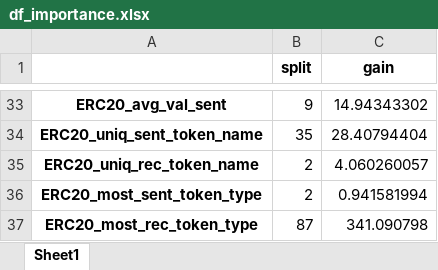
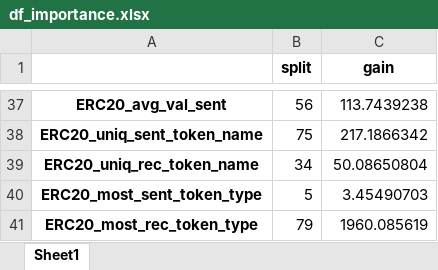
Before and after one commit to guyrux/ethereum_laundering, an Excel workbook: data/processed/df_importance.xlsx, sheet Sheet1, drawn as a sheet; only a part is shown, gaps mark what is left out; values as stored, in another font and other column widths than the file's, no borders; addresses are those after the commit; the diff covers the shown part only; the diff names each change by its address in the sheet, - before the commit and + after, or states it on an @@ line.

```diff
--- a/data/processed/df_importance.xlsx (sheet Sheet1)
+++ b/data/processed/df_importance.xlsx (sheet Sheet1)
-B37 (split): 9
+B37 (split): 56
-C37 (gain): 14.94343302
+C37 (gain): 113.7439238
-B38 (split): 35
+B38 (split): 75
-C38 (gain): 28.40794404
+C38 (gain): 217.1866342
-B39 (split): 2
+B39 (split): 34
-C39 (gain): 4.060260057
+C39 (gain): 50.08650804
-B40 (split): 2
+B40 (split): 5
-C40 (gain): 0.941581994
+C40 (gain): 3.45490703
-B41 (split): 87
+B41 (split): 79
-C41 (gain): 341.090798
+C41 (gain): 1960.085619
```
Also changed, not shown: 6 added rows, 2 removed rows and 56 edited cells elsewhere in this sheet, data/processed/AUC vs n_estimators vs depth.xlsx, 7 other files.
